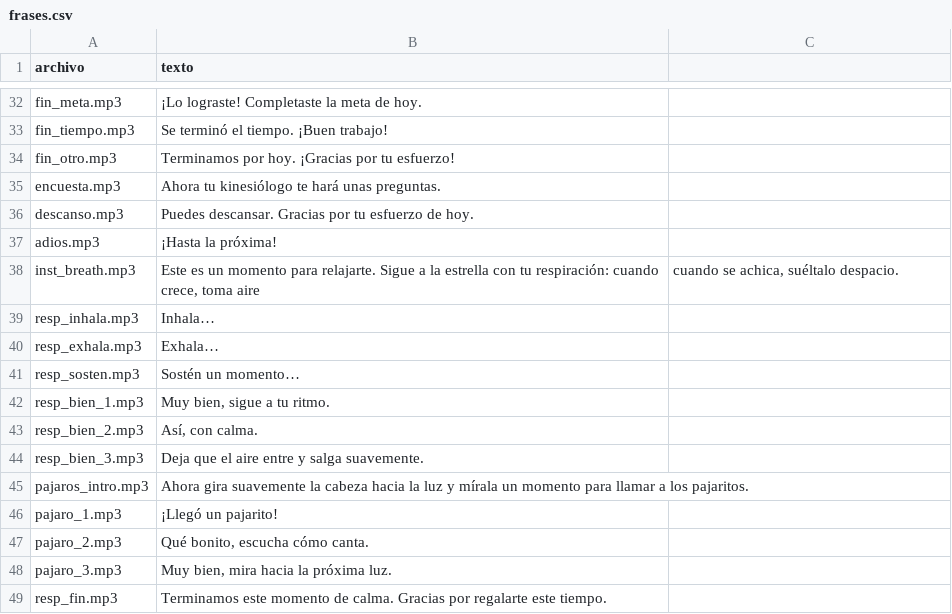
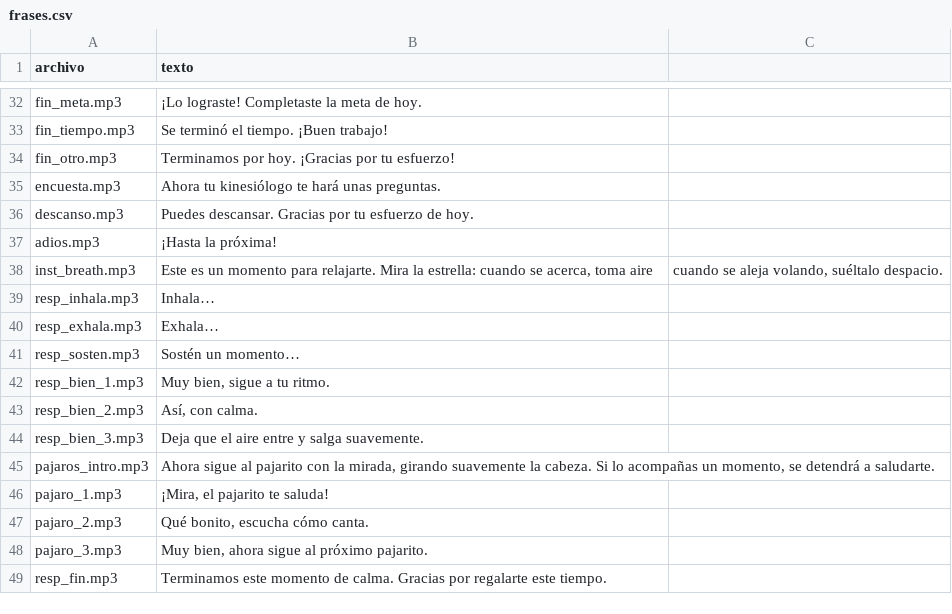
Before and after one commit to fabyonchox/calma-en-movimiento-web, a CSV file: audio/guia/frases.csv, drawn as a sheet; only a part is shown, gaps mark what is left out.

```diff
--- a/audio/guia/frases.csv
+++ b/audio/guia/frases.csv
@@ -37,3 +37,3 @@ descanso.mp3;Puedes descansar. Gracias por tu esfuerzo de hoy.
 adios.mp3;¡Hasta la próxima!
-inst_breath.mp3;Este es un momento para relajarte. Sigue a la estrella con tu respiración: cuando crece, toma aire; cuando se achica, suéltalo despacio.
+inst_breath.mp3;Este es un momento para relajarte. Mira la estrella: cuando se acerca, toma aire; cuando se aleja volando, suéltalo despacio.
 resp_inhala.mp3;Inhala…
@@ -44,6 +44,6 @@ resp_bien_2.mp3;Así, con calma.
 resp_bien_3.mp3;Deja que el aire entre y salga suavemente.
-pajaros_intro.mp3;Ahora gira suavemente la cabeza hacia la luz y mírala un momento para llamar a los pajaritos.
-pajaro_1.mp3;¡Llegó un pajarito!
+pajaros_intro.mp3;Ahora sigue al pajarito con la mirada, girando suavemente la cabeza. Si lo acompañas un momento, se detendrá a saludarte.
+pajaro_1.mp3;¡Mira, el pajarito te saluda!
 pajaro_2.mp3;Qué bonito, escucha cómo canta.
-pajaro_3.mp3;Muy bien, mira hacia la próxima luz.
+pajaro_3.mp3;Muy bien, ahora sigue al próximo pajarito.
 resp_fin.mp3;Terminamos este momento de calma. Gracias por regalarte este tiempo.
```
Also changed, not shown: 16 other files.
